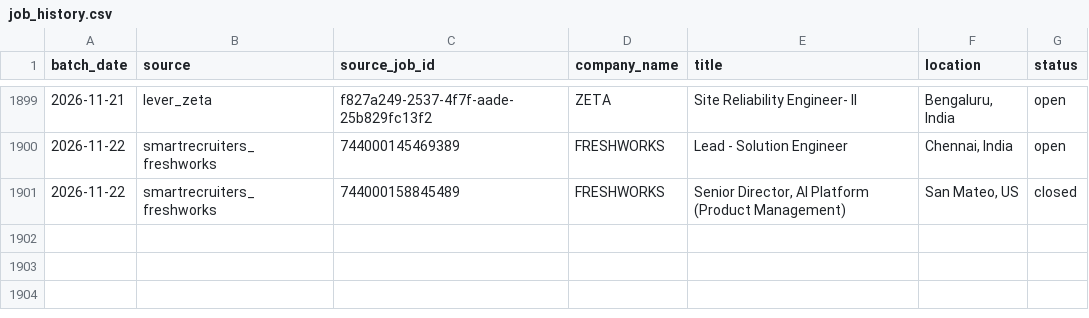
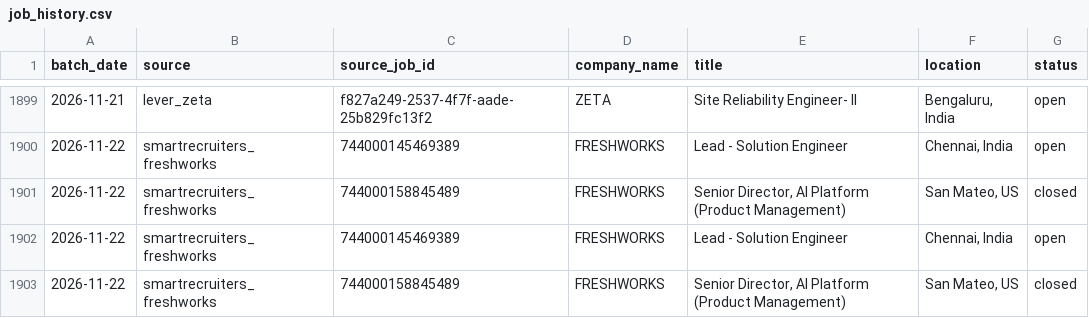
Before and after one commit to itsabhinavism/job-vault-datavault, a CSV file: export/job_history.csv, drawn as a sheet; only a part is shown, gaps mark what is left out.

Commit message:
data: refresh export CSVs 2026-11-23

```diff
--- a/export/job_history.csv
+++ b/export/job_history.csv
@@ -1901 +1901,3 @@
 2026-11-22,smartrecruiters_freshworks,744000158845489,FRESHWORKS,"Senior Director, AI Platform (Product Management)","San Mateo, US",closed
+2026-11-22,smartrecruiters_freshworks,744000145469389,FRESHWORKS,Lead - Solution Engineer,"Chennai, India",open
+2026-11-22,smartrecruiters_freshworks,744000158845489,FRESHWORKS,"Senior Director, AI Platform (Product Management)","San Mateo, US",closed
```
